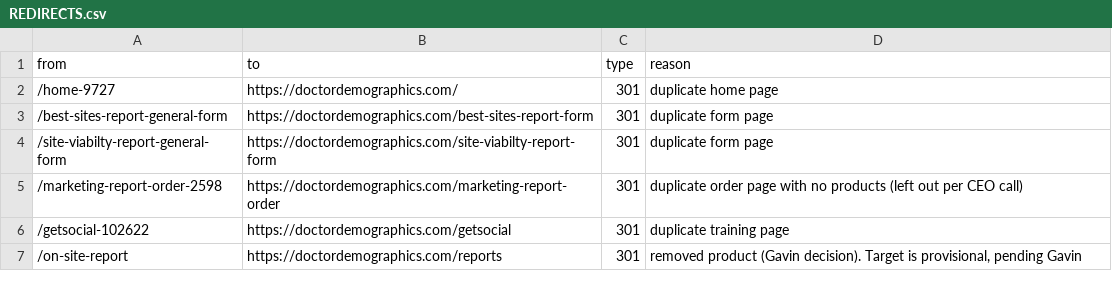
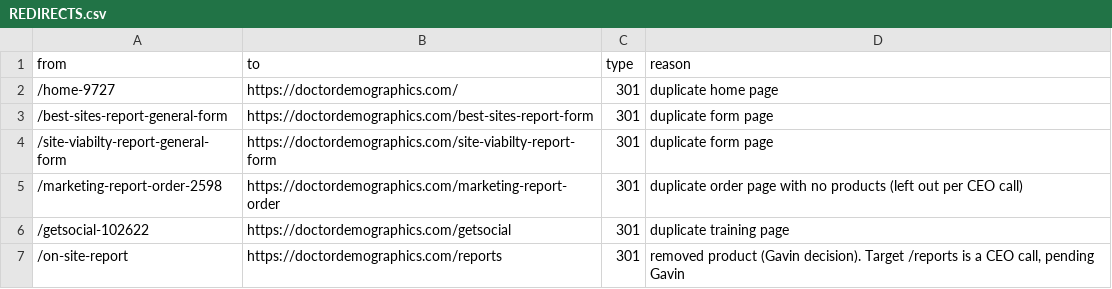
Before and after one commit to Kinggavint/doctor-demographics-preview, a CSV file: REDIRECTS.csv, drawn as a sheet.

Commit message:
CEO calls (pending Gavin): /on-site-report to /reports, blog sentence reworded, dead Vimeo removed, Episode 278 title kept

```diff
--- a/REDIRECTS.csv
+++ b/REDIRECTS.csv
@@ -6,2 +6,2 @@ from,to,type,reason
 /getsocial-102622,https://doctordemographics.com/getsocial,301,duplicate training page
-/on-site-report,https://doctordemographics.com/reports,301,"removed product (Gavin decision). Target is provisional, pending Gavin"
+/on-site-report,https://doctordemographics.com/reports,301,"removed product (Gavin decision). Target /reports is a CEO call, pending Gavin"
```
Also changed, not shown: 7 other files.
